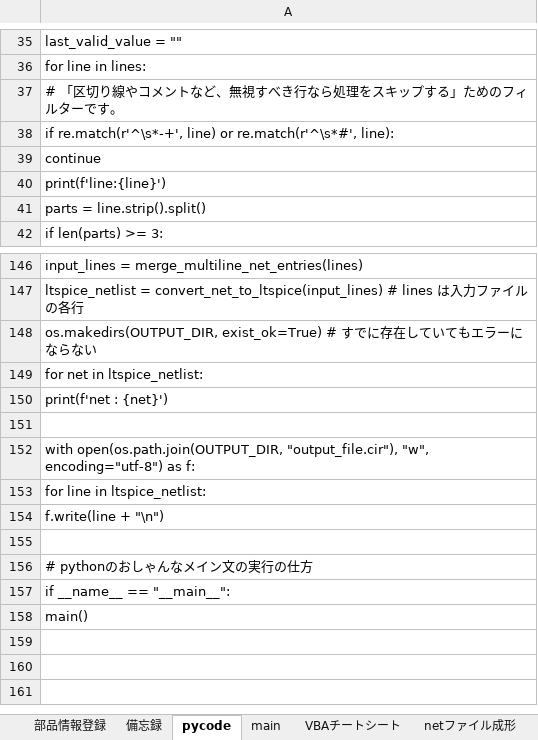
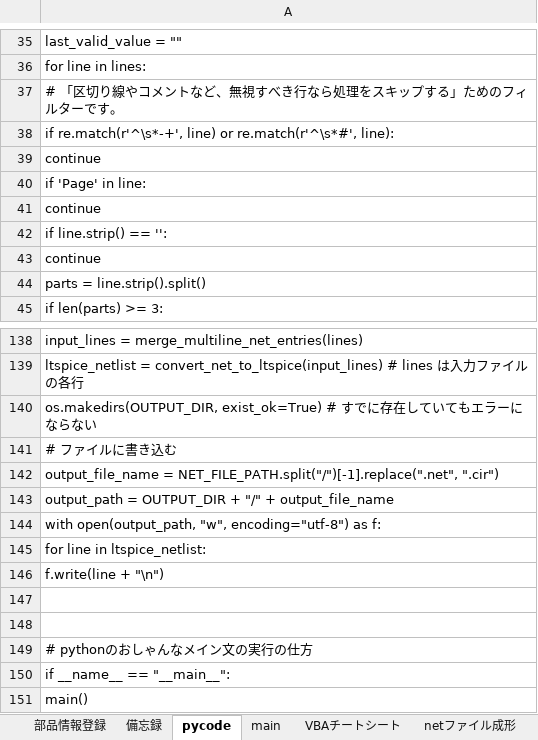
Before and after one commit to yodarjeering/kyo-pro, an Excel workbook: 50_net_comp/net_comp.xlsm, sheet pycode, drawn as a sheet; only a part is shown, gaps mark what is left out; values as stored, in another font and other column widths than the file's, no cell formats; addresses are those after the commit; the diff covers the shown part only; the diff names each change by its address in the sheet, - before the commit and + after, or states it on an @@ line.

```diff
--- a/50_net_comp/net_comp.xlsm (sheet pycode)
+++ b/50_net_comp/net_comp.xlsm (sheet pycode)
-A40: print(f'line:{line}')
+A40: if 'Page' in line:
-row 99: continue
+row 41: continue
+row 42: if line.strip() == '':
+row 43: continue
-A141: for net in ltspice_netlist:
+A141: # ファイルに書き込む
-A142: print(f'net : {net}')
+A142: output_file_name = NET_FILE_PATH.split("/")[-1].replace(".net", ".cir")
-A143: (empty)
+A143: output_path = OUTPUT_DIR + "/" + output_file_name
-A144: with open(os.path.join(OUTPUT_DIR, "output_file.cir"), "w", encoding="utf-8")…
+A144: with open(output_path, "w", encoding="utf-8")…
+row 147: (empty)
```
Also changed, not shown: 9 added rows, 19 removed rows and 7 edited cells elsewhere in this sheet, sheet main, cell formats, 12 other files.
